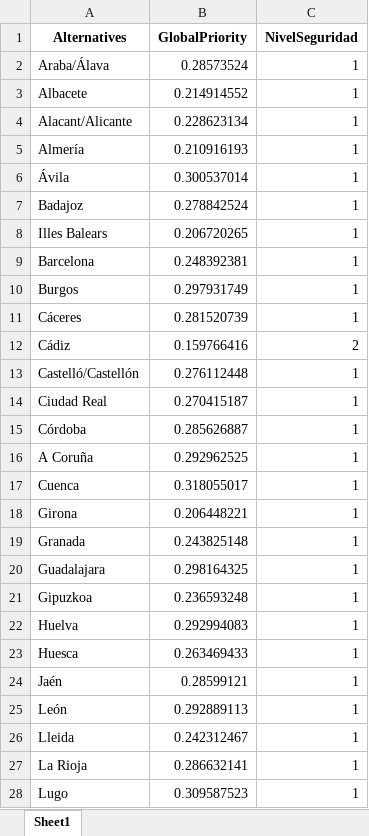
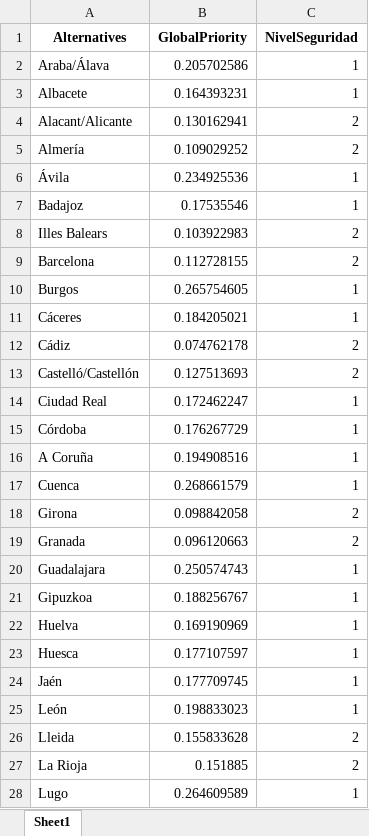
Before and after one commit to BrOzTheSorTz/AHP_SORT, an Excel workbook: results/ejercicio3.xlsx, sheet Sheet1, drawn as a sheet; only a part is shown; values as stored, in another font and other column widths than the file's, no borders; the diff covers the shown part only; the diff names each change by its address in the sheet, - before the commit and + after, or states it on an @@ line.

```diff
--- a/results/ejercicio3.xlsx (sheet Sheet1)
+++ b/results/ejercicio3.xlsx (sheet Sheet1)
-B2 (GlobalPriority): 0.28573524
+B2 (GlobalPriority): 0.205702586
-B3 (GlobalPriority): 0.214914552
+B3 (GlobalPriority): 0.164393231
-B4 (GlobalPriority): 0.228623134
+B4 (GlobalPriority): 0.130162941
-C4:C5 (NivelSeguridad): 1
+C4:C5 (NivelSeguridad): 2
-B5 (GlobalPriority): 0.210916193
+B5 (GlobalPriority): 0.109029252
-B6 (GlobalPriority): 0.300537014
+B6 (GlobalPriority): 0.234925536
-B7 (GlobalPriority): 0.278842524
+B7 (GlobalPriority): 0.17535546
-B8 (GlobalPriority): 0.206720265
+B8 (GlobalPriority): 0.103922983
-C8:C9 (NivelSeguridad): 1
+C8:C9 (NivelSeguridad): 2
-B9 (GlobalPriority): 0.248392381
+B9 (GlobalPriority): 0.112728155
-B10 (GlobalPriority): 0.297931749
+B10 (GlobalPriority): 0.265754605
-B11 (GlobalPriority): 0.281520739
+B11 (GlobalPriority): 0.184205021
-B12 (GlobalPriority): 0.159766416
+B12 (GlobalPriority): 0.074762178
-B13 (GlobalPriority): 0.276112448
+B13 (GlobalPriority): 0.127513693
-C13 (NivelSeguridad): 1
+C13 (NivelSeguridad): 2
-B14 (GlobalPriority): 0.270415187
+B14 (GlobalPriority): 0.172462247
-B15 (GlobalPriority): 0.285626887
+B15 (GlobalPriority): 0.176267729
-B16 (GlobalPriority): 0.292962525
+B16 (GlobalPriority): 0.194908516
-B17 (GlobalPriority): 0.318055017
+B17 (GlobalPriority): 0.268661579
-B18 (GlobalPriority): 0.206448221
+B18 (GlobalPriority): 0.098842058
-C18:C19 (NivelSeguridad): 1
+C18:C19 (NivelSeguridad): 2
-B19 (GlobalPriority): 0.243825148
+B19 (GlobalPriority): 0.096120663
-B20 (GlobalPriority): 0.298164325
+B20 (GlobalPriority): 0.250574743
-B21 (GlobalPriority): 0.236593248
+B21 (GlobalPriority): 0.188256767
-B22 (GlobalPriority): 0.292994083
+B22 (GlobalPriority): 0.169190969
-B23 (GlobalPriority): 0.263469433
+B23 (GlobalPriority): 0.177107597
-B24 (GlobalPriority): 0.28599121
+B24 (GlobalPriority): 0.177709745
-B25 (GlobalPriority): 0.292889113
+B25 (GlobalPriority): 0.198833023
-B26 (GlobalPriority): 0.242312467
+B26 (GlobalPriority): 0.155833628
-C26:C27 (NivelSeguridad): 1
+C26:C27 (NivelSeguridad): 2
-B27 (GlobalPriority): 0.286632141
+B27 (GlobalPriority): 0.151885
-B28 (GlobalPriority): 0.309587523
+B28 (GlobalPriority): 0.264609589
```
Also changed, not shown: 32 edited cells elsewhere in this sheet, data/Prioridades/PC_Crimenes_Norm.xlsx, data/Prioridades/PC_DROGAS_Norm.xlsx, 8 other files.
